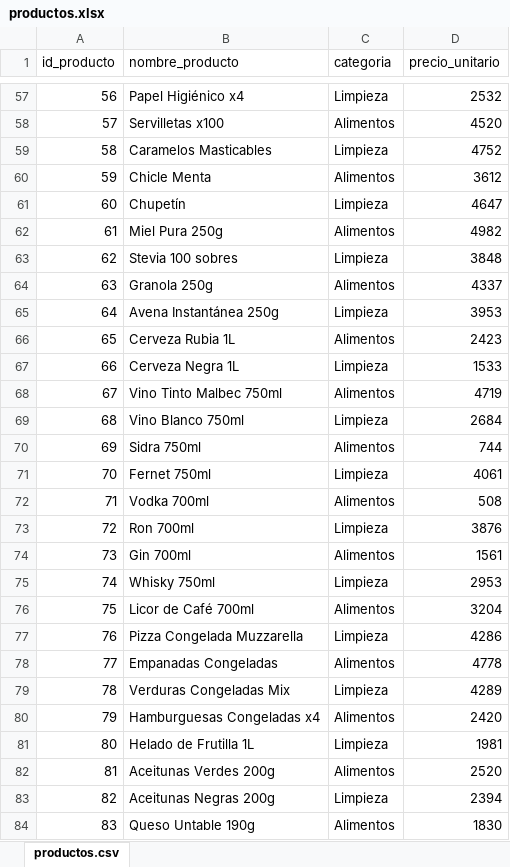
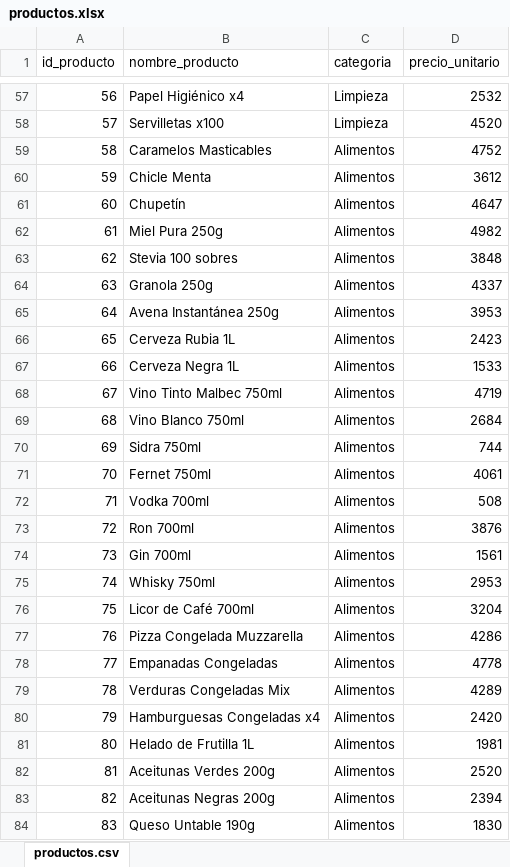
Before and after one commit to alexlpda1420/PROYECTO-G25, an Excel workbook: Entregable-4/Base de datos/productos.xlsx, sheet productos.csv, drawn as a sheet; only a part is shown, gaps mark what is left out; values as stored, in another font and other column widths than the file's, no borders; charts and pictures not drawn; the diff covers the shown part only; the diff names each change by its address in the sheet, - before the commit and + after, or states it on an @@ line.

```diff
--- a/Entregable-4/Base de datos/productos.xlsx (sheet productos.csv)
+++ b/Entregable-4/Base de datos/productos.xlsx (sheet productos.csv)
-C58 (categoria): Alimentos
+C58 (categoria): Limpieza
-C59 (categoria): Limpieza
+C59 (categoria): Alimentos
-C61 (categoria): Limpieza
+C61 (categoria): Alimentos
-C63 (categoria): Limpieza
+C63 (categoria): Alimentos
-C65 (categoria): Limpieza
+C65 (categoria): Alimentos
-C67 (categoria): Limpieza
+C67 (categoria): Alimentos
-C69 (categoria): Limpieza
+C69 (categoria): Alimentos
-C71 (categoria): Limpieza
+C71 (categoria): Alimentos
-C73 (categoria): Limpieza
+C73 (categoria): Alimentos
-C75 (categoria): Limpieza
+C75 (categoria): Alimentos
-C77 (categoria): Limpieza
+C77 (categoria): Alimentos
-C79 (categoria): Limpieza
+C79 (categoria): Alimentos
-C81 (categoria): Limpieza
+C81 (categoria): Alimentos
-C83 (categoria): Limpieza
+C83 (categoria): Alimentos
```
Also changed, not shown: 35 edited cells elsewhere in this sheet, charts or pictures, 3 other files.
